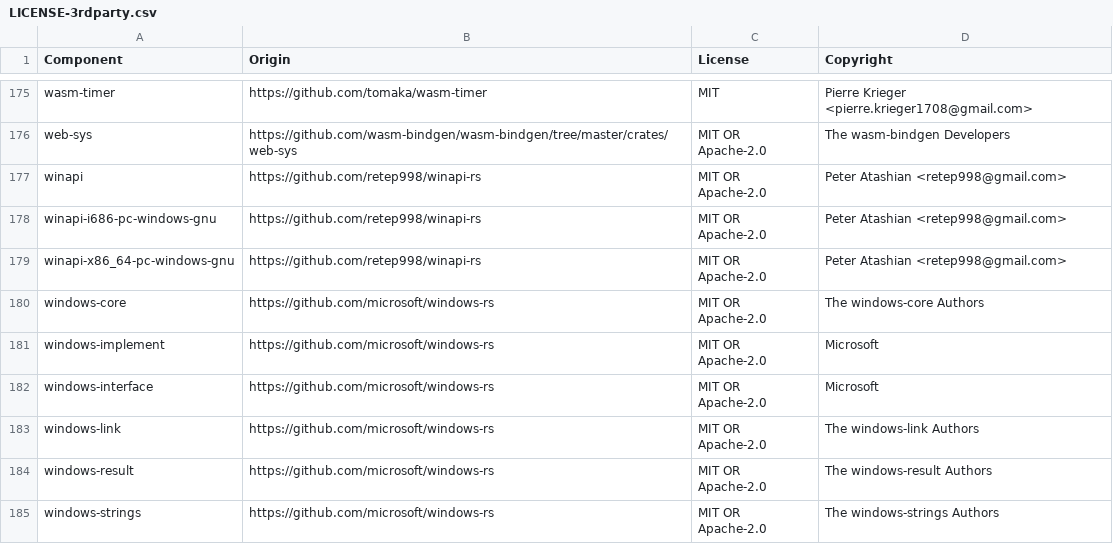
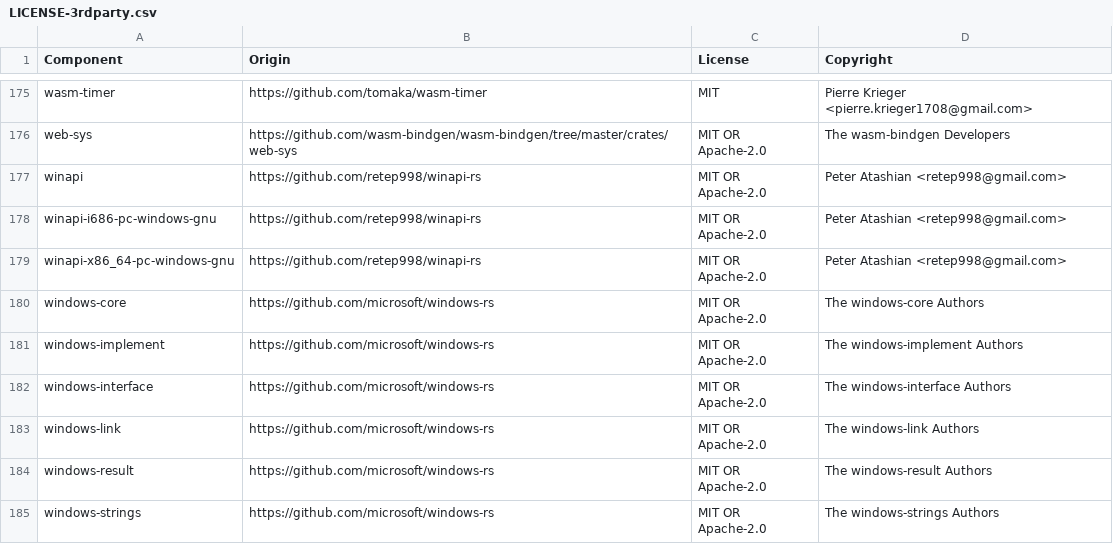
Before and after one commit to DataDog/datadog-api-client-rust, a CSV file: LICENSE-3rdparty.csv, drawn as a sheet; only a part is shown, gaps mark what is left out.

```diff
--- a/LICENSE-3rdparty.csv
+++ b/LICENSE-3rdparty.csv
@@ -180,4 +180,4 @@ winapi-x86_64-pc-windows-gnu,https://github.com/retep998/winapi-rs,MIT OR Apache
 windows-core,https://github.com/microsoft/windows-rs,MIT OR Apache-2.0,The windows-core Authors
-windows-implement,https://github.com/microsoft/windows-rs,MIT OR Apache-2.0,Microsoft
-windows-interface,https://github.com/microsoft/windows-rs,MIT OR Apache-2.0,Microsoft
+windows-implement,https://github.com/microsoft/windows-rs,MIT OR Apache-2.0,The windows-implement Authors
+windows-interface,https://github.com/microsoft/windows-rs,MIT OR Apache-2.0,The windows-interface Authors
 windows-link,https://github.com/microsoft/windows-rs,MIT OR Apache-2.0,The windows-link Authors
```
Also changed, not shown: 4 other files.
